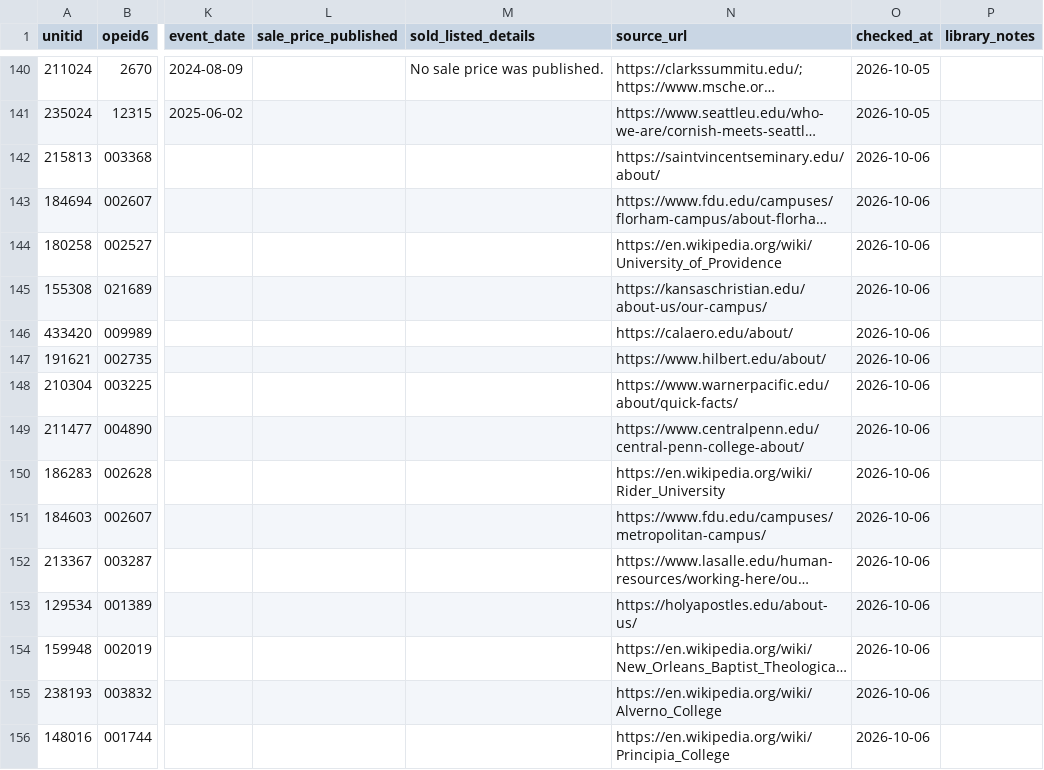
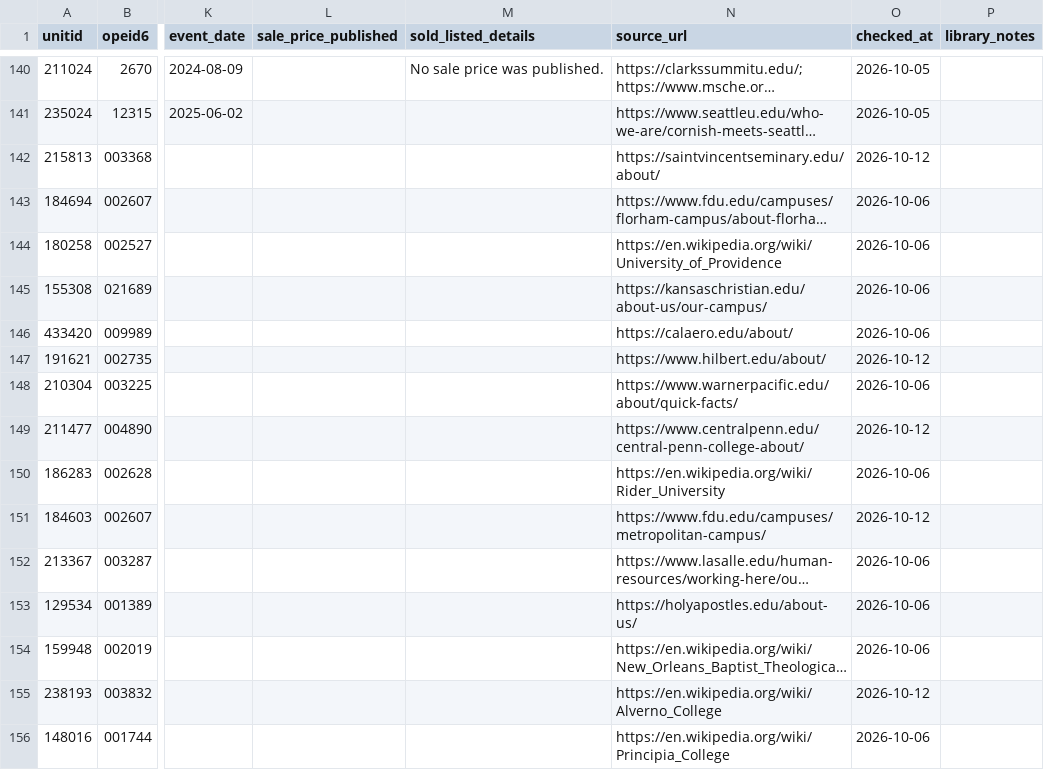
Before and after one commit to atnickallen/college-closure-early-warning, a CSV file: data/status/status_curated.csv, drawn as a sheet; only a part is shown, gaps mark what is left out; long unchanged cells end in …; the diff covers the shown part only; the diff names each change by its address in the sheet, - before the commit and + after, or states it on an @@ line.

```diff
--- a/data/status/status_curated.csv
+++ b/data/status/status_curated.csv
-O142 (checked_at): 2026-10-06
+O142 (checked_at): 2026-10-12
-O147 (checked_at): 2026-10-06
+O147 (checked_at): 2026-10-12
-O149 (checked_at): 2026-10-06
+O149 (checked_at): 2026-10-12
-O151 (checked_at): 2026-10-06
+O151 (checked_at): 2026-10-12
-O155 (checked_at): 2026-10-06
+O155 (checked_at): 2026-10-12
```
Also changed, not shown: 69 edited cells elsewhere in this file, outputs/status_current.csv, 5 other files.
